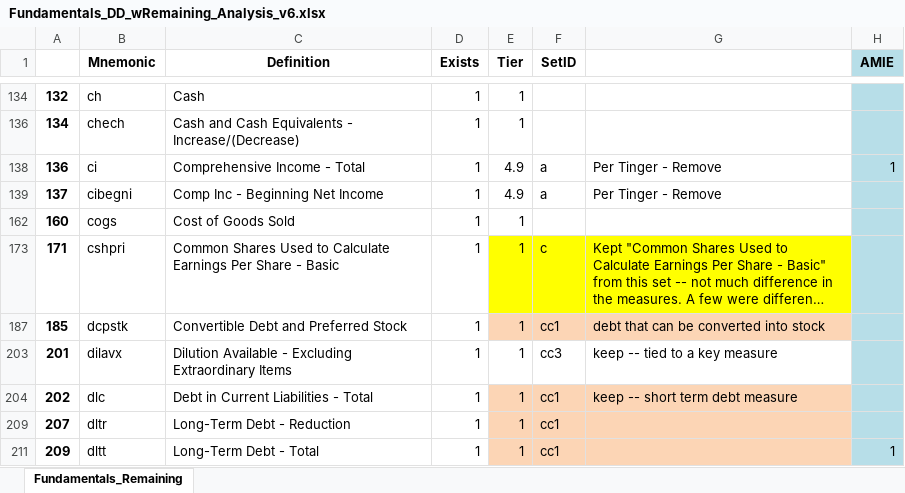
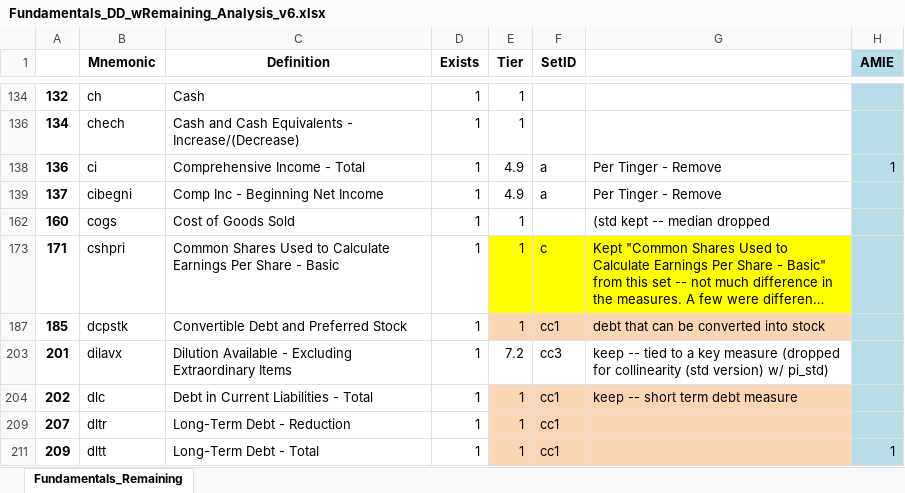
Before and after one commit to bcullinan32/CapstoneProject, an Excel workbook: Export/WorkingSheetArchive/Fundamentals_DD_wRemaining_Analysis_v6.xlsx, sheet Fundamentals_Remaining, drawn as a sheet; only a part is shown, gaps mark what is left out; long unchanged cells end in …; values as stored, in another font and other column widths than the file's, no borders; the diff covers the shown part only; the diff names each change by its address in the sheet, - before the commit and + after, or states it on an @@ line.

```diff
--- a/Export/WorkingSheetArchive/Fundamentals_DD_wRemaining_Analysis_v6.xlsx (sheet Fundamentals_Remaining)
+++ b/Export/WorkingSheetArchive/Fundamentals_DD_wRemaining_Analysis_v6.xlsx (sheet Fundamentals_Remaining)
-G162: (empty)
+G162: (std kept -- median dropped
-E203 (Tier): 1
+E203 (Tier): 7.2
-G203: …key measure
+G203: …key measure (dropped for collinearity (std version) w/ pi_std)
```
Also changed, not shown: 19 edited cells and cell formats elsewhere in this sheet, Export/Clean_Actions_Report_Modeling.xlsx, Export/FeatureSelection_LawSuit.xlsx, 34 other files.
